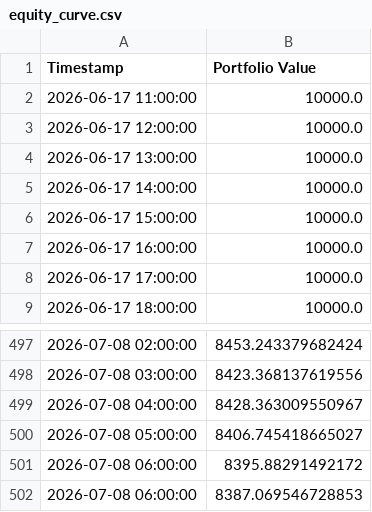
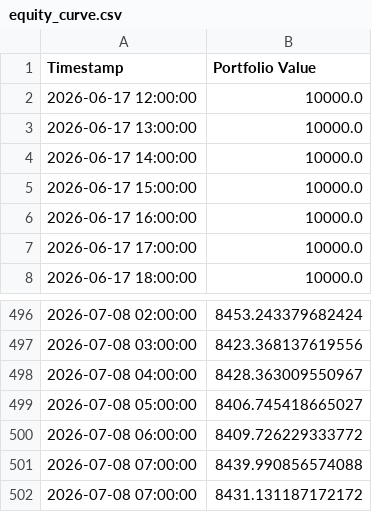
Before and after one commit to dbm4r/BybitTradingBot, a CSV file: results/equity_curve.csv, drawn as a sheet; only a part is shown, gaps mark what is left out.

```diff
--- a/results/equity_curve.csv
+++ b/results/equity_curve.csv
@@ -1,3 +1,2 @@
 Timestamp,Portfolio Value
-2026-06-17 11:00:00,10000.0
 2026-06-17 12:00:00,10000.0
@@ -500,3 +499,4 @@ Timestamp,Portfolio Value
 2026-07-08 05:00:00,8406.745418665027
-2026-07-08 06:00:00,8395.88291492172
-2026-07-08 06:00:00,8387.069546728853
+2026-07-08 06:00:00,8409.726229333772
+2026-07-08 07:00:00,8439.990856574088
+2026-07-08 07:00:00,8431.131187172172
```
Also changed, not shown: data/historical/BTCUSDT_1h.csv, results/trades.csv, 7 other files.
